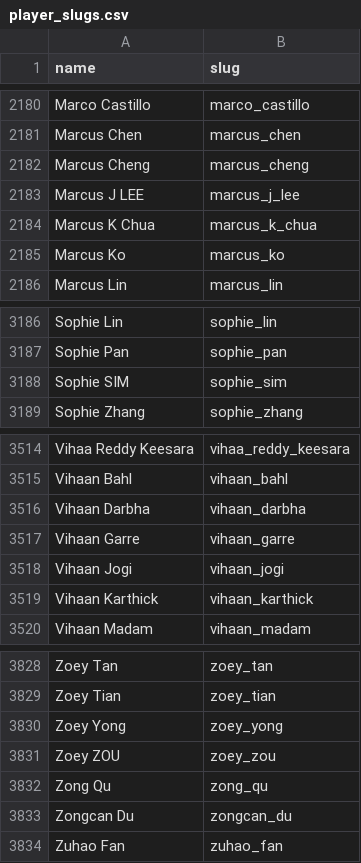
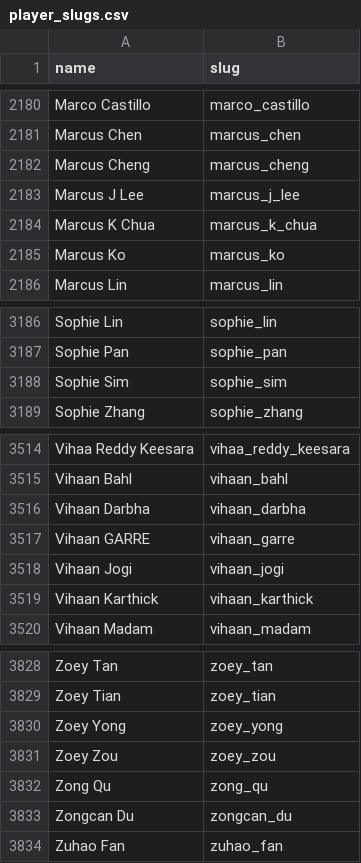
Before and after one commit to TheTaoOfGit/USJuniorBadmintonRanking, a CSV file: data/player_slugs.csv, drawn as a sheet; only a part is shown, gaps mark what is left out; the diff covers the shown part only.

```diff
--- a/data/player_slugs.csv
+++ b/data/player_slugs.csv
@@ -2182,3 +2182,3 @@ Marcus Chen,marcus_chen
 Marcus Cheng,marcus_cheng
-Marcus J LEE,marcus_j_lee
+Marcus J Lee,marcus_j_lee
 Marcus K Chua,marcus_k_chua
@@ -3187,3 +3187,3 @@ Sophie Lin,sophie_lin
 Sophie Pan,sophie_pan
-Sophie SIM,sophie_sim
+Sophie Sim,sophie_sim
 Sophie Zhang,sophie_zhang
@@ -3516,3 +3516,3 @@ Vihaan Bahl,vihaan_bahl
 Vihaan Darbha,vihaan_darbha
-Vihaan Garre,vihaan_garre
+Vihaan GARRE,vihaan_garre
 Vihaan Jogi,vihaan_jogi
@@ -3830,3 +3830,3 @@ Zoey Tian,zoey_tian
 Zoey Yong,zoey_yong
-Zoey ZOU,zoey_zou
+Zoey Zou,zoey_zou
 Zong Qu,zong_qu
```
Also changed, not shown: 1 added row, 1 removed row and 4 edited cells elsewhere in this file, 28 other files.
